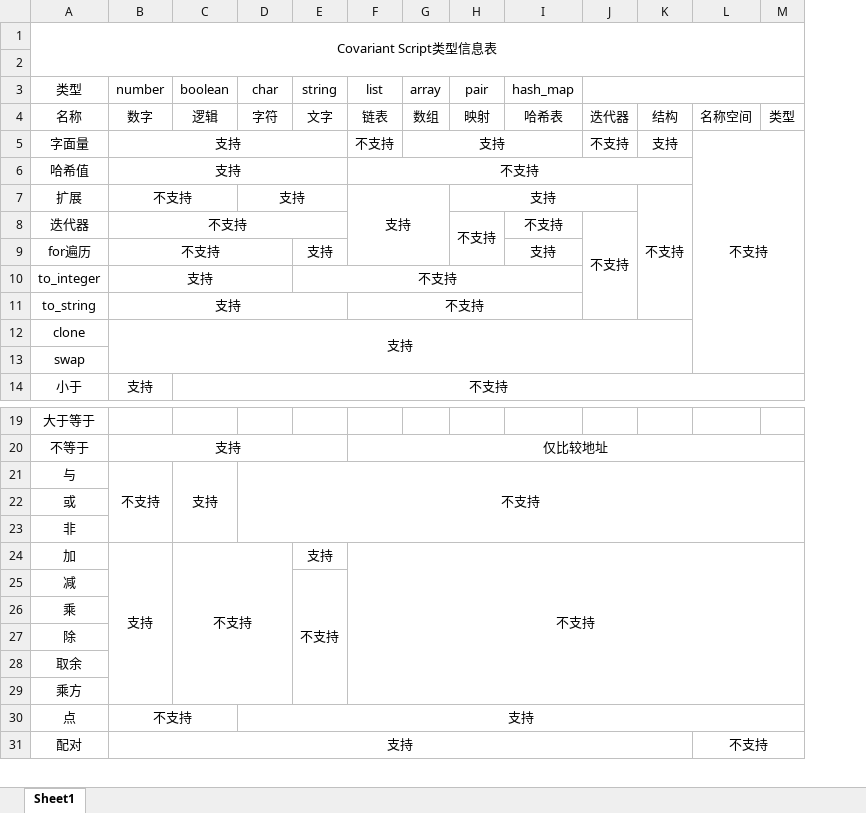
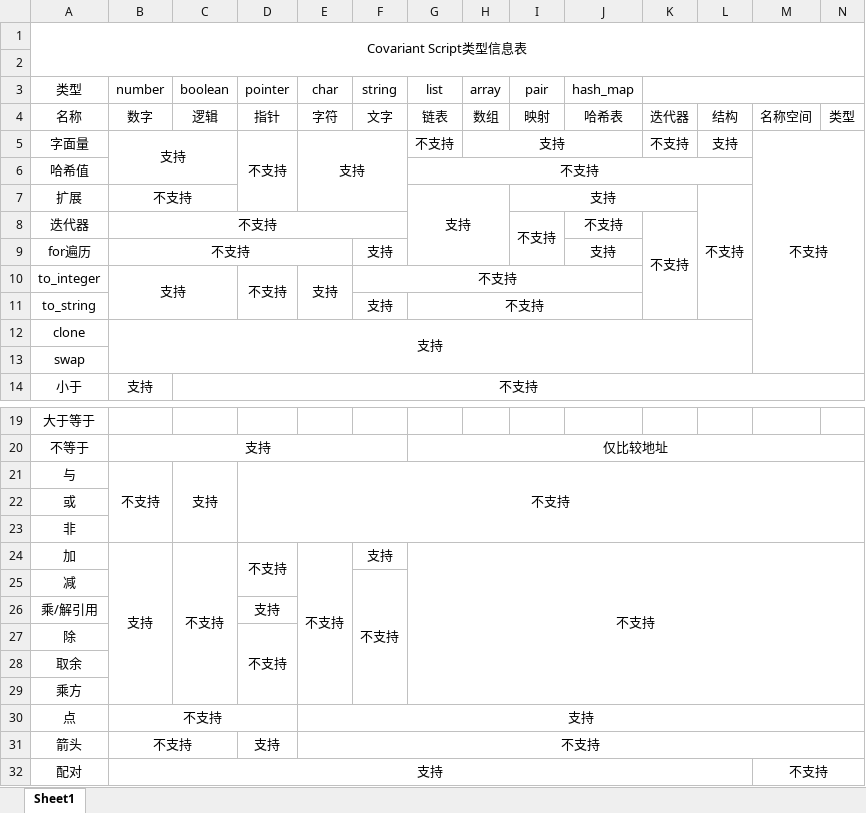
Before and after one commit to covscript/covscript, an Excel workbook: docs/CS类型信息表.xlsx, sheet Sheet1, drawn as a sheet; only a part is shown, gaps mark what is left out; values as stored, in another font and other column widths than the file's, no borders; conditional formats not drawn; removed rows and columns are numbered as before the commit, all else as after; rows hold the shown columns only; the diff covers the shown part only; the diff names each change by its address in the sheet, - before the commit and + after, or states it on an @@ line.

```diff
--- a/docs/CS类型信息表.xlsx (sheet Sheet1)
+++ b/docs/CS类型信息表.xlsx (sheet Sheet1)
+column D (pointer), rows 4-10: 指针 | 不支持 |  |  |  |  | 不支持; rows 21-27: 不支持 |  |  | 不支持 |  | 支持 | 不支持
-B5:E5 merged
+B5:C6 merged
-E5 (char): (empty)
+E5 (char): 支持
+E5:F7 merged
-B6 (number): 支持
+B6 (number): (empty)
-B6:E6 merged
-E7 (char): 支持
+E7 (char): (empty)
-D7:E7 merged
-B10:D10 merged
+B10:C11 merged
-E10 (char): (empty)
+E10 (char): 支持
+E10:E11 merged
-B11 (number): 支持
+B11 (number): (empty)
-B11:E11 merged
-F11 (string): (empty)
+F11 (string): 支持
-E21 (char): 不支持
+E21 (char): (empty)
-D21:N23 merged
-C24:D29 merged
+C24:C29 merged
-E24 (char): (empty)
+E24 (char): 不支持
+E24:E29 merged
-A26 (类型): 乘
+A26 (类型): 乘/解引用
+row 31: 箭头 | 不支持 |  | 支持 | 不支持
```
Also changed, not shown: 1 added row elsewhere in this sheet, docs/CS字符扩展功能参考.xlsx, docs/CS运算符表.xlsx, 5 other files.
